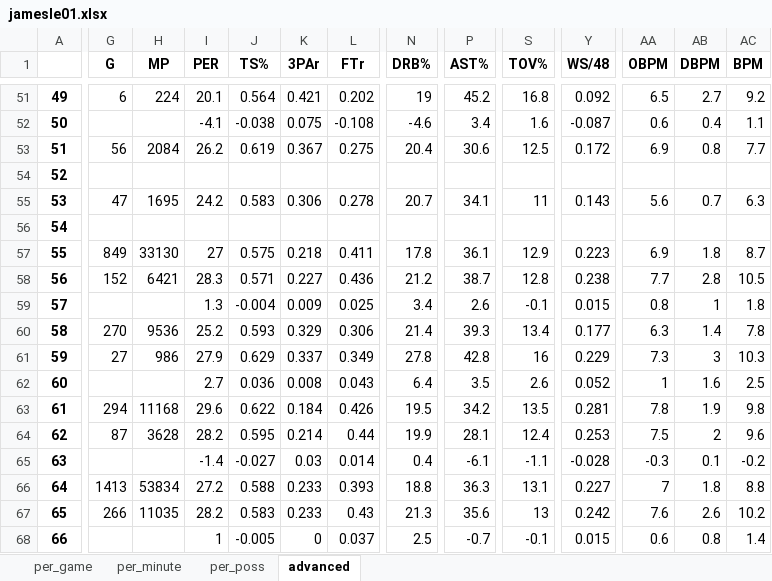
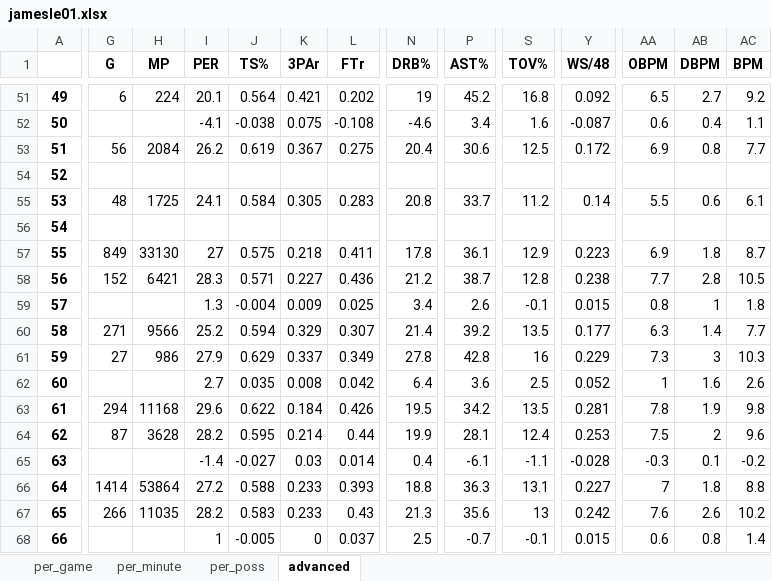
Before and after one commit to pkratz22/rsvsps, an Excel workbook: output/jamesle01.xlsx, sheet advanced, drawn as a sheet; only a part is shown, gaps mark what is left out; values as stored, in another font and other column widths than the file's, no borders; the diff names each change by its address in the sheet, - before the commit and + after, or states it on an @@ line.

```diff
--- a/output/jamesle01.xlsx (sheet advanced)
+++ b/output/jamesle01.xlsx (sheet advanced)
-G55 (G): 47
+G55 (G): 48
-H55 (MP): 1695
+H55 (MP): 1725
-I55 (PER): 24.2
+I55 (PER): 24.1
-J55 (TS%): 0.583
+J55 (TS%): 0.584
-K55 (3PAr): 0.306
+K55 (3PAr): 0.305
-L55 (FTr): 0.278
+L55 (FTr): 0.283
-N55 (DRB%): 20.7
+N55 (DRB%): 20.8
-P55 (AST%): 34.1
+P55 (AST%): 33.7
-S55 (TOV%): 11
+S55 (TOV%): 11.2
-Y55 (WS/48): 0.143
+Y55 (WS/48): 0.14
-AA55 (OBPM): 5.6
+AA55 (OBPM): 5.5
-AB55 (DBPM): 0.7
+AB55 (DBPM): 0.6
-AC55 (BPM): 6.3
+AC55 (BPM): 6.1
-G60 (G): 270
+G60 (G): 271
-H60 (MP): 9536
+H60 (MP): 9566
-J60 (TS%): 0.593
+J60 (TS%): 0.594
-L60 (FTr): 0.306
+L60 (FTr): 0.307
-P60 (AST%): 39.3
+P60 (AST%): 39.2
-S60 (TOV%): 13.4
+S60 (TOV%): 13.5
-AC60 (BPM): 7.8
+AC60 (BPM): 7.7
-J62 (TS%): 0.036
+J62 (TS%): 0.035
-L62 (FTr): 0.043
+L62 (FTr): 0.042
-P62 (AST%): 3.5
+P62 (AST%): 3.6
-S62 (TOV%): 2.6
+S62 (TOV%): 2.5
-AC62 (BPM): 2.5
+AC62 (BPM): 2.6
-G66 (G): 1413
+G66 (G): 1414
-H66 (MP): 53834
+H66 (MP): 53864
```
Also changed, not shown: sheet per_minute, sheet per_game, sheet per_poss, output/cousybo01.xlsx, output/ellisjo01.xlsx, 12 other files.
